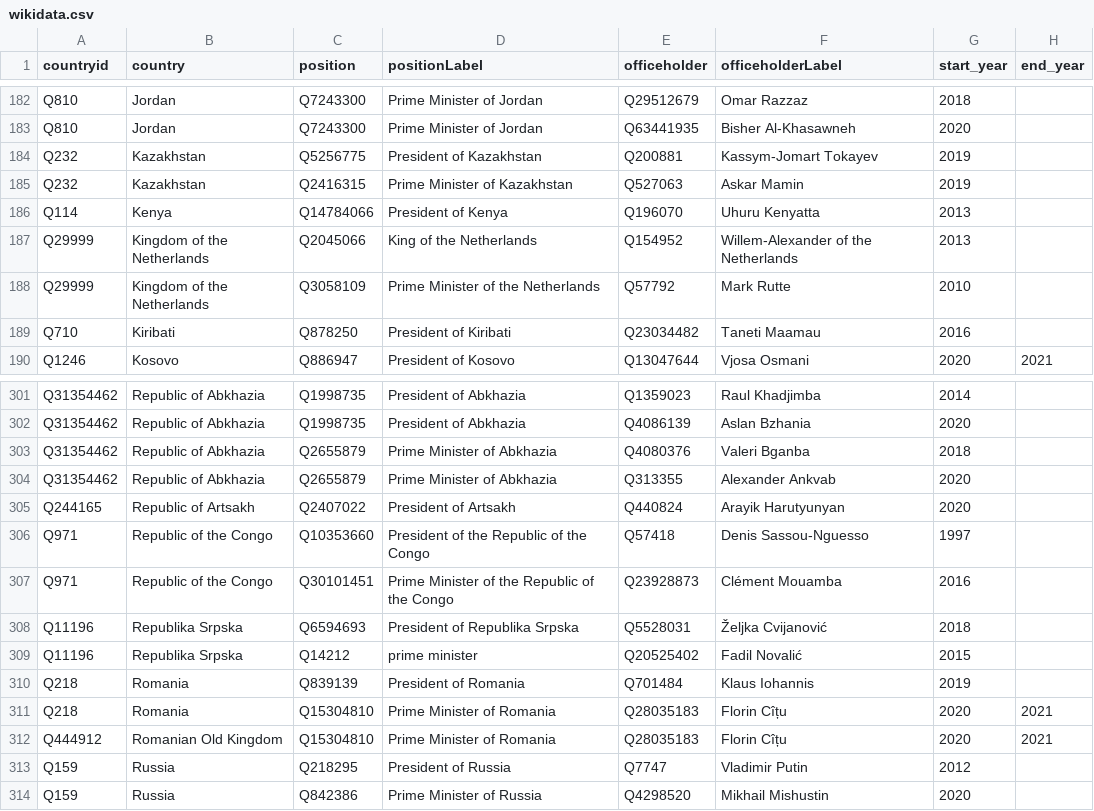
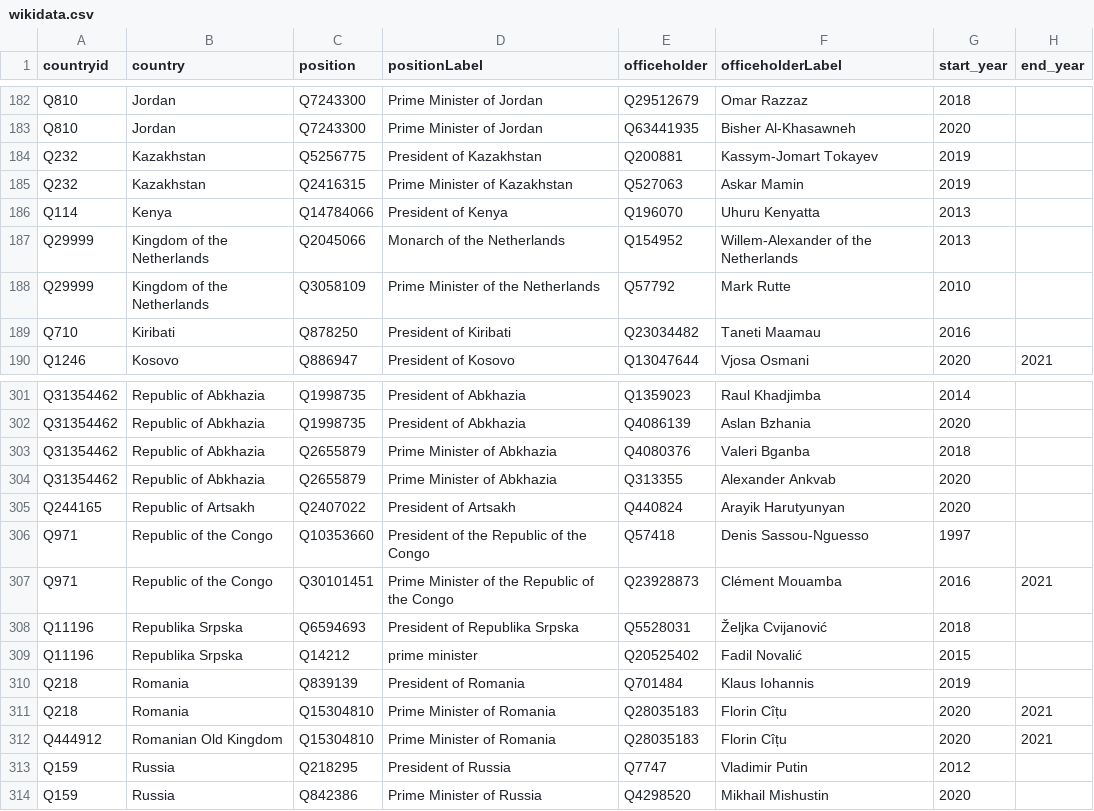
Before and after one commit to every-politician-scrapers/world-leaders-2021, a CSV file: data/wikidata.csv, drawn as a sheet; only a part is shown, gaps mark what is left out.

```diff
--- a/data/wikidata.csv
+++ b/data/wikidata.csv
@@ -186,3 +186,3 @@ Q232,Kazakhstan,Q2416315,Prime Minister of Kazakhstan,Q527063,Askar Mamin,2019,
 Q114,Kenya,Q14784066,President of Kenya,Q196070,Uhuru Kenyatta,2013,
-Q29999,Kingdom of the Netherlands,Q2045066,King of the Netherlands,Q154952,Willem-Alexander of the Netherlands,2013,
+Q29999,Kingdom of the Netherlands,Q2045066,Monarch of the Netherlands,Q154952,Willem-Alexander of the Netherlands,2013,
 Q29999,Kingdom of the Netherlands,Q3058109,Prime Minister of the Netherlands,Q57792,Mark Rutte,2010,
@@ -306,3 +306,3 @@ Q244165,Republic of Artsakh,Q2407022,President of Artsakh,Q440824,Arayik Harutyu
 Q971,Republic of the Congo,Q10353660,President of the Republic of the Congo,Q57418,Denis Sassou-Nguesso,1997,
-Q971,Republic of the Congo,Q30101451,Prime Minister of the Republic of the Congo,Q23928873,Clément Mouamba,2016,
+Q971,Republic of the Congo,Q30101451,Prime Minister of the Republic of the Congo,Q23928873,Clément Mouamba,2016,2021
 Q11196,Republika Srpska,Q6594693,President of Republika Srpska,Q5528031,Željka Cvijanović,2018,
```
Also changed, not shown: data/diff.csv.
